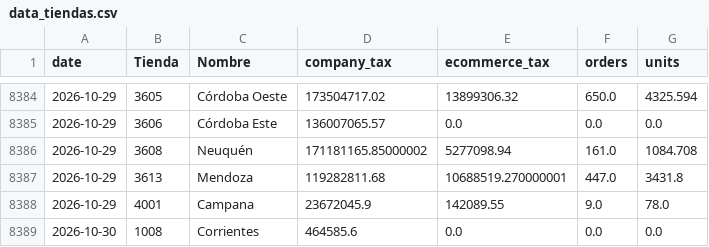
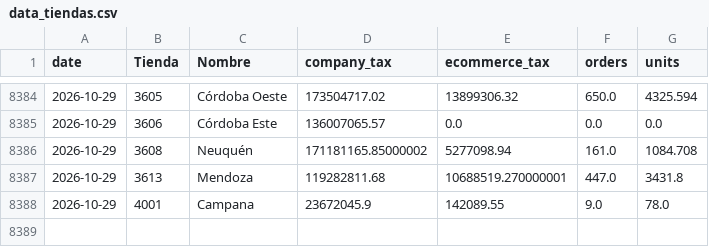
Before and after one commit to 2026-Masonline/masonline-dashboard, a CSV file: data_tiendas.csv, drawn as a sheet; only a part is shown, gaps mark what is left out.

Commit message:
Actualizar datos por tienda - Mes en curso

```diff
--- a/data_tiendas.csv
+++ b/data_tiendas.csv
@@ -8388,2 +8388 @@ date,Tienda,Nombre,company_tax,ecommerce_tax,orders,units
 2026-10-29,4001,Campana,23672045.9,142089.55,9.0,78.0
-2026-10-30,1008,Corrientes,464585.6,0.0,0.0,0.0
```
